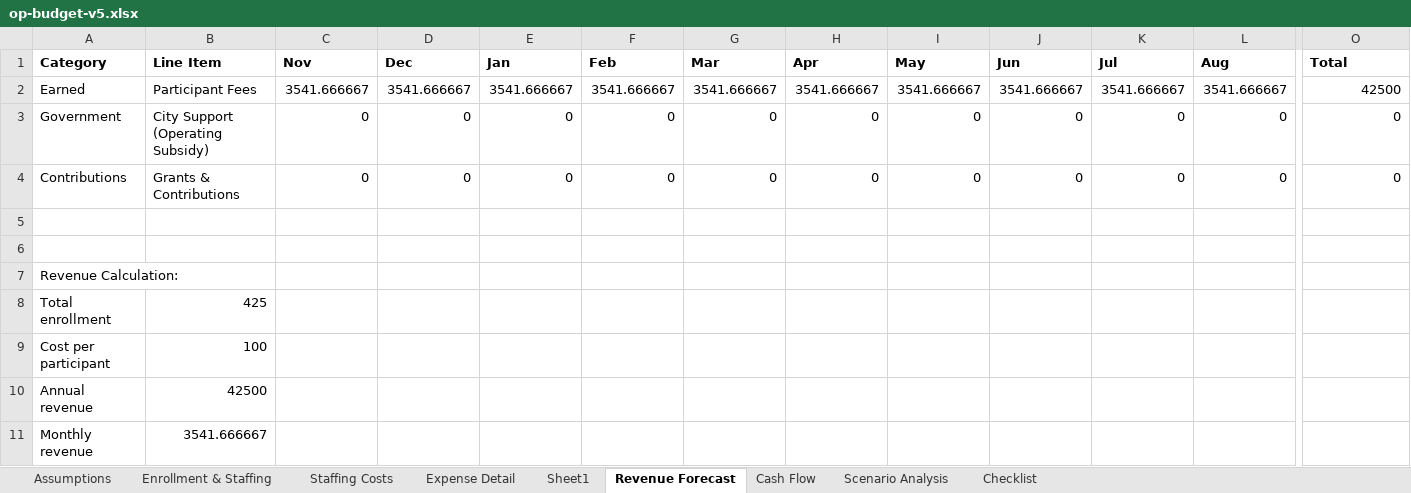
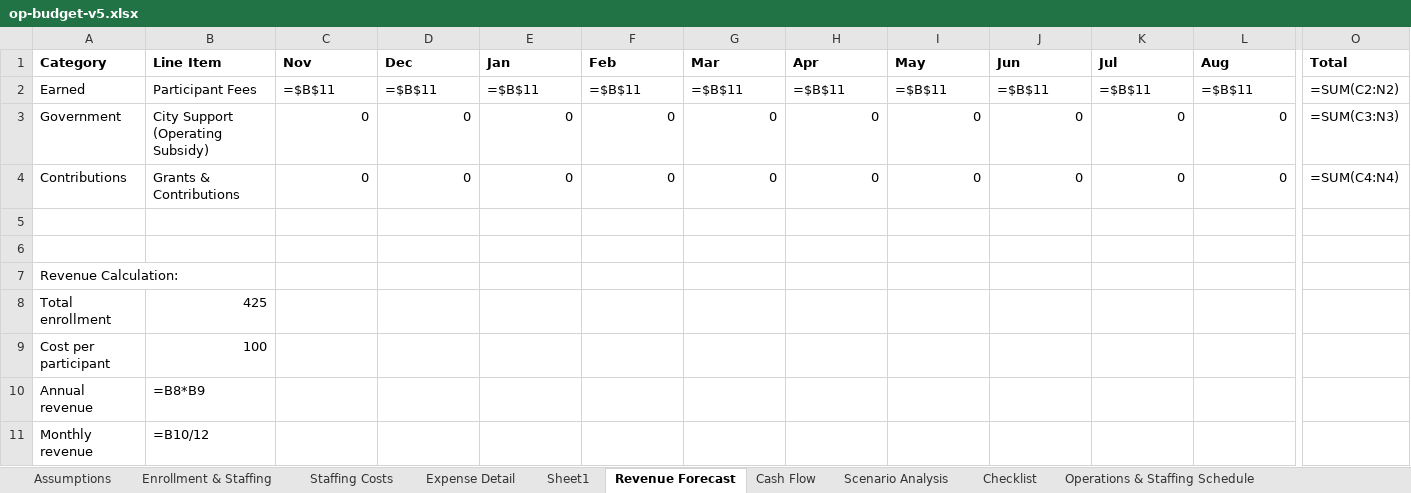
Before and after one commit to MattNovis/agentwork, an Excel workbook: budget-proposal/op-budget-v5.xlsx, sheet Revenue Forecast, drawn as a sheet; only a part is shown, gaps mark what is left out; values as stored, in another font and other column widths than the file's, no borders; formulas without a stored value are shown as written; the diff covers the shown part only; the diff names each change by its address in the sheet, - before the commit and + after, or states it on an @@ line.

```diff
--- a/budget-proposal/op-budget-v5.xlsx (sheet Revenue Forecast)
+++ b/budget-proposal/op-budget-v5.xlsx (sheet Revenue Forecast)
+sheet tab: Operations & Staffing Schedule
-C2 (Nov): 3541.666667
+C2 (Nov): =$B$11
-D2 (Dec): 3541.666667
+D2 (Dec): =$B$11
-E2 (Jan): 3541.666667
+E2 (Jan): =$B$11
-F2 (Feb): 3541.666667
+F2 (Feb): =$B$11
-G2 (Mar): 3541.666667
+G2 (Mar): =$B$11
-H2 (Apr): 3541.666667
+H2 (Apr): =$B$11
-I2 (May): 3541.666667
+I2 (May): =$B$11
-J2 (Jun): 3541.666667
+J2 (Jun): =$B$11
-K2 (Jul): 3541.666667
+K2 (Jul): =$B$11
-L2 (Aug): 3541.666667
+L2 (Aug): =$B$11
-O2 (Total): 42500
+O2 (Total): =SUM(C2:N2)
-O3 (Total): 0
+O3 (Total): =SUM(C3:N3)
-O4 (Total): 0
+O4 (Total): =SUM(C4:N4)
-B10 (Line Item): 42500
+B10 (Line Item): =B8*B9
-B11 (Line Item): 3541.666667
+B11 (Line Item): =B10/12
```
Also changed, not shown: 2 edited cells elsewhere in this sheet, sheet Expense Detail, sheet Enrollment & Staffing, sheet Cash Flow, sheet Staffing Costs, sheet Scenario Analysis, sheet Assumptions.
